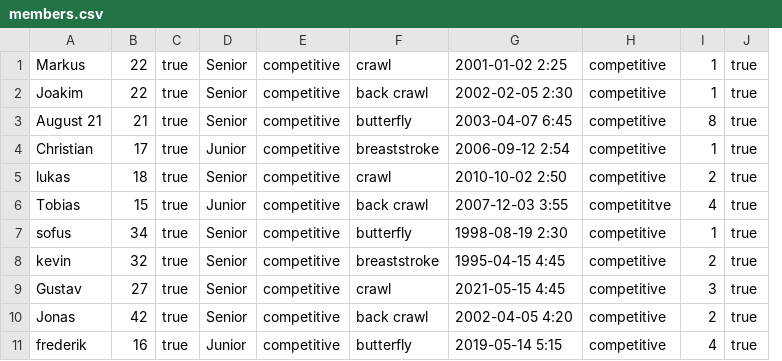
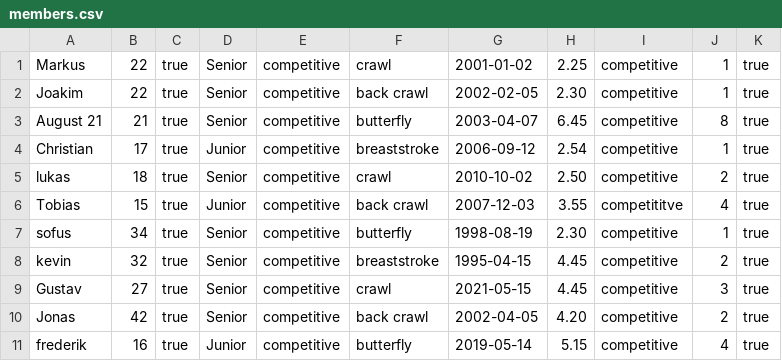
Before and after one commit to Joakim224/Delfin2.0, a CSV file: members.csv, drawn as a sheet; only a part is shown; removed rows and columns are numbered as before the commit, all else as after; the diff names each change by its address in the sheet, - before the commit and + after, or states it on an @@ line.

```diff
--- a/members.csv
+++ b/members.csv
-column G, rows 1-11: 2001-01-02 2:25 | 2002-02-05 2:30 | 2003-04-07 6:45 | 2006-09-12 2:54 | 2010-10-02 2:50 | 2007-12-03 3:55 | 1998-08-19 2:30 | 1995-04-15 4:45 | 2021-05-15 4:45 | 2002-04-05 4:20 | 2019-05-14 5:15
+column G, rows 1-11: 2001-01-02 | 2002-02-05 | 2003-04-07 | 2006-09-12 | 2010-10-02 | 2007-12-03 | 1998-08-19 | 1995-04-15 | 2021-05-15 | 2002-04-05 | 2019-05-14
+column H, rows 1-11: 2.25 | 2.30 | 6.45 | 2.54 | 2.50 | 3.55 | 2.30 | 4.45 | 4.45 | 4.20 | 5.15
```
Also changed, not shown: 5 other files.
